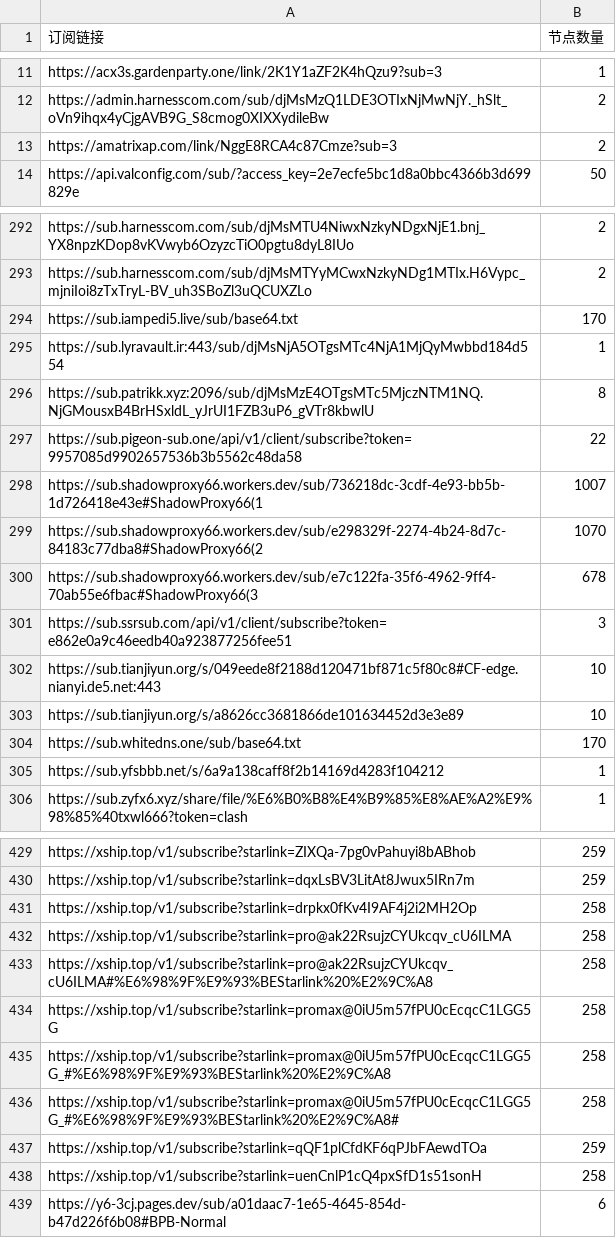
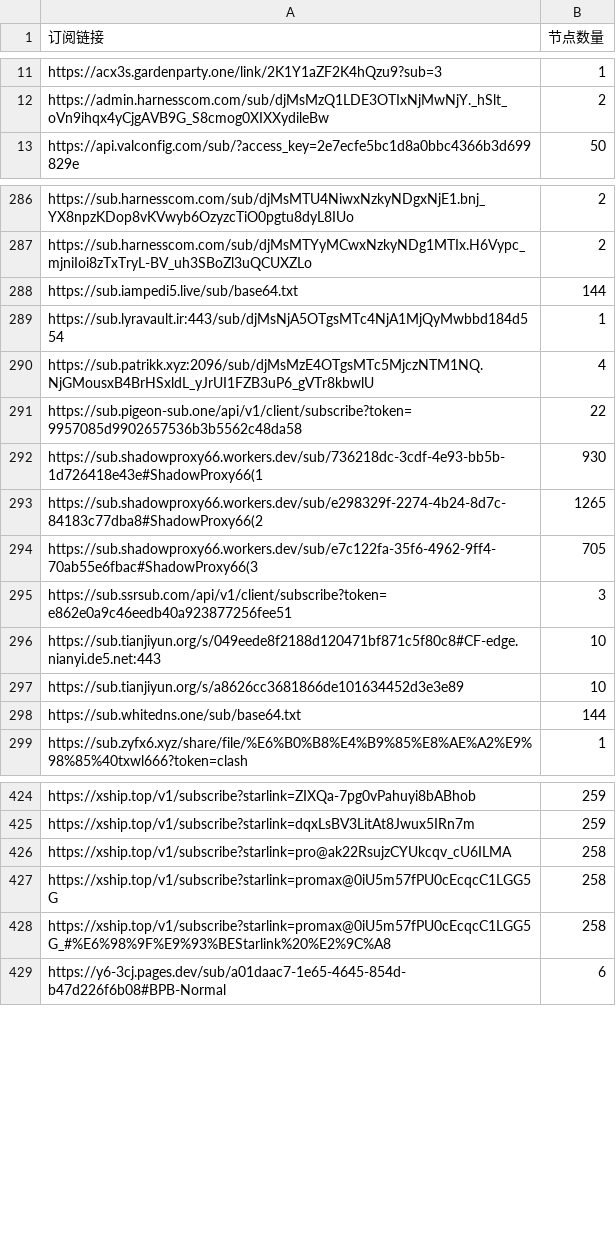
Before and after one commit to ipenwrt/crawler, a CSV file: sub_parser.csv, drawn as a sheet; only a part is shown, gaps mark what is left out; the diff covers the shown part only.

```diff
--- a/sub_parser.csv
+++ b/sub_parser.csv
@@ -12,3 +12,2 @@ https://acx3s.gardenparty.one/link/2K1Y1aZF2K4hQzu9?sub=3,1
 https://admin.harnesscom.com/sub/djMsMzQ1LDE3OTIxNjMwNjY._hSlt_oVn9ihqx4yCjgAVB9G_S8cmog0XIXXydileBw,2
-https://amatrixap.com/link/NggE8RCA4c87Cmze?sub=3,2
 https://api.valconfig.com/sub/?access_key=2e7ecfe5bc1d8a0bbc4366b3d699829e,50
@@ -293,9 +287,9 @@ https://sub.harnesscom.com/sub/djMsMTU4NiwxNzkyNDgxNjE1.bnj_YX8npzKDop8vKVwyb6Oz
 https://sub.harnesscom.com/sub/djMsMTYyMCwxNzkyNDg1MTIx.H6Vypc_mjniIoi8zTxTryL-BV_uh3SBoZl3uQCUXZLo,2
-https://sub.iampedi5.live/sub/base64.txt,170
+https://sub.iampedi5.live/sub/base64.txt,144
 https://sub.lyravault.ir:443/sub/djMsNjA5OTgsMTc4NjA1MjQyMwbbd184d554,1
-https://sub.patrikk.xyz:2096/sub/djMsMzE4OTgsMTc5MjczNTM1NQ.NjGMousxB4BrHSxldL_yJrUI1FZB3uP6_gVTr8kbwlU,8
+https://sub.patrikk.xyz:2096/sub/djMsMzE4OTgsMTc5MjczNTM1NQ.NjGMousxB4BrHSxldL_yJrUI1FZB3uP6_gVTr8kbwlU,4
 https://sub.pigeon-sub.one/api/v1/client/subscribe?token=9957085d9902657536b3b5562c48da58,22
-https://sub.shadowproxy66.workers.dev/sub/736218dc-3cdf-4e93-bb5b-1d726418e43e#ShadowProxy66(1,1007
-https://sub.shadowproxy66.workers.dev/sub/e298329f-2274-4b24-8d7c-84183c77dba8#ShadowProxy66(2,1070
-https://sub.shadowproxy66.workers.dev/sub/e7c122fa-35f6-4962-9ff4-70ab55e6fbac#ShadowProxy66(3,678
+https://sub.shadowproxy66.workers.dev/sub/736218dc-3cdf-4e93-bb5b-1d726418e43e#ShadowProxy66(1,930
+https://sub.shadowproxy66.workers.dev/sub/e298329f-2274-4b24-8d7c-84183c77dba8#ShadowProxy66(2,1265
+https://sub.shadowproxy66.workers.dev/sub/e7c122fa-35f6-4962-9ff4-70ab55e6fbac#ShadowProxy66(3,705
 https://sub.ssrsub.com/api/v1/client/subscribe?token=e862e0a9c46eedb40a923877256fee51,3
@@ -303,4 +297,3 @@ https://sub.tianjiyun.org/s/049eede8f2188d120471bf871c5f80c8#CF-edge.nianyi.de5.
 https://sub.tianjiyun.org/s/a8626cc3681866de101634452d3e3e89,10
-https://sub.whitedns.one/sub/base64.txt,170
-https://sub.yfsbbb.net/s/6a9a138caff8f2b14169d4283f104212,1
+https://sub.whitedns.one/sub/base64.txt,144
 https://sub.zyfx6.xyz/share/file/%E6%B0%B8%E4%B9%85%E8%AE%A2%E9%98%85%40txwl666?token=clash,1
@@ -430,10 +425,5 @@ https://xship.top/v1/subscribe?starlink=ZIXQa-7pg0vPahuyi8bABhob,259
 https://xship.top/v1/subscribe?starlink=dqxLsBV3LitAt8Jwux5IRn7m,259
-https://xship.top/v1/subscribe?starlink=drpkx0fKv4I9AF4j2i2MH2Op,258
 https://xship.top/v1/subscribe?starlink=pro@ak22RsujzCYUkcqv_cU6ILMA,258
-https://xship.top/v1/subscribe?starlink=pro@ak22RsujzCYUkcqv_cU6ILMA#%E6%98%9F%E9%93%BEStarlink%20%E2%9C%A8,258
 https://xship.top/v1/subscribe?starlink=promax@0iU5m57fPU0cEcqcC1LGG5G,258
 https://xship.top/v1/subscribe?starlink=promax@0iU5m57fPU0cEcqcC1LGG5G_#%E6%98%9F%E9%93%BEStarlink%20%E2%9C%A8,258
-https://xship.top/v1/subscribe?starlink=promax@0iU5m57fPU0cEcqcC1LGG5G_#%E6%98%9F%E9%93%BEStarlink%20%E2%9C%A8#,258
-https://xship.top/v1/subscribe?starlink=qQF1plCfdKF6qPJbFAewdTOa,259
-https://xship.top/v1/subscribe?starlink=uenCnlP1cQ4pxSfD1s51sonH,258
 https://y6-3cj.pages.dev/sub/a01daac7-1e65-4645-854d-b47d226f6b08#BPB-Normal,6
```
Also changed, not shown: 6 added rows, 9 removed rows and 4 edited cells elsewhere in this file, 3 other files.
